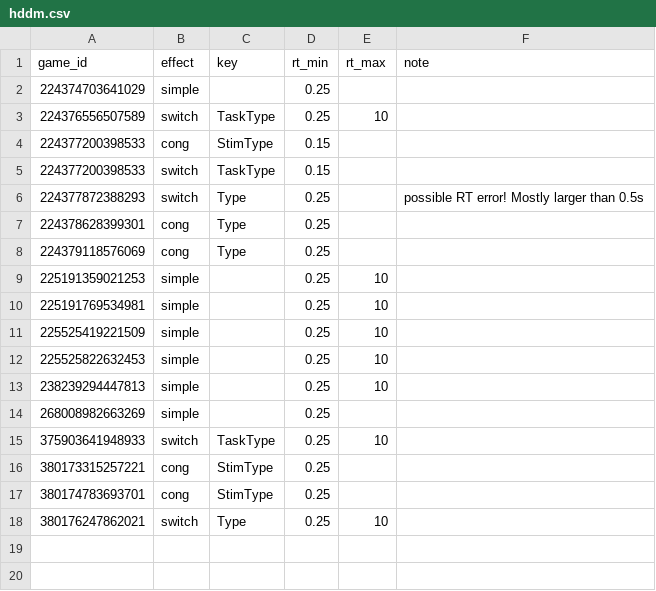
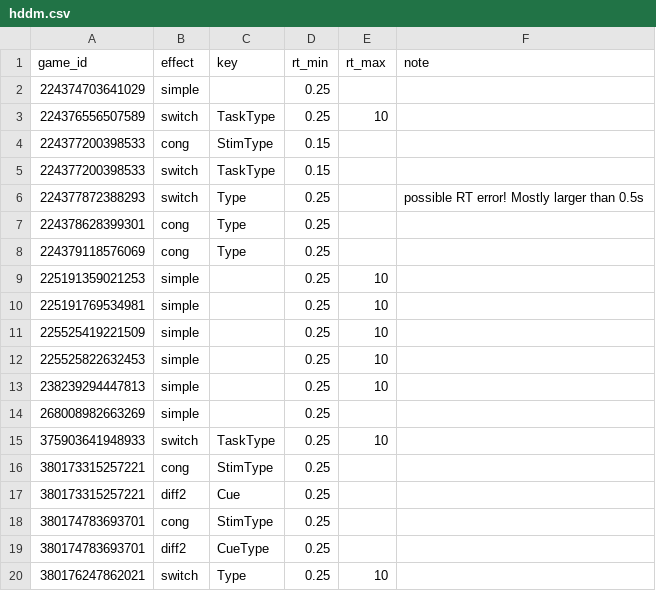
Before and after one commit to psychelzh/cogstruct-dev, a CSV file: config/hddm.csv, drawn as a sheet.

Commit message:
Support DDM parameters for cuing effect
Signed-off-by: Liang Zhang <psychelzh@outlook.com>

```diff
--- a/config/hddm.csv
+++ b/config/hddm.csv
@@ -16,3 +16,5 @@
 380173315257221,cong,StimType,0.25,,
+380173315257221,diff2,Cue,0.25,,
 380174783693701,cong,StimType,0.25,,
+380174783693701,diff2,CueType,0.25,,
 380176247862021,switch,Type,0.25,10,
```
Also changed, not shown: 3 other files.
